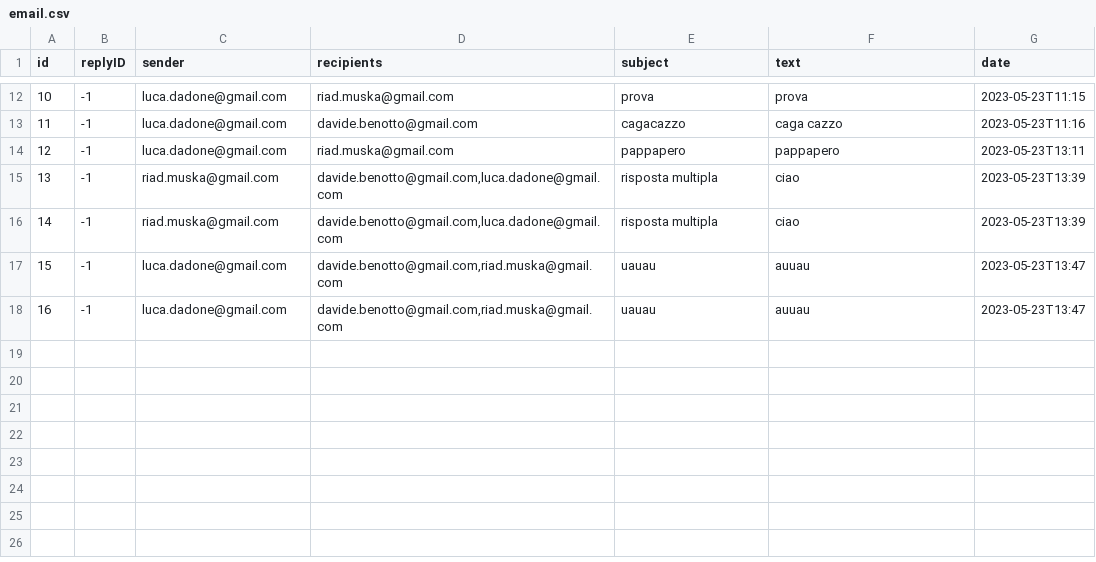
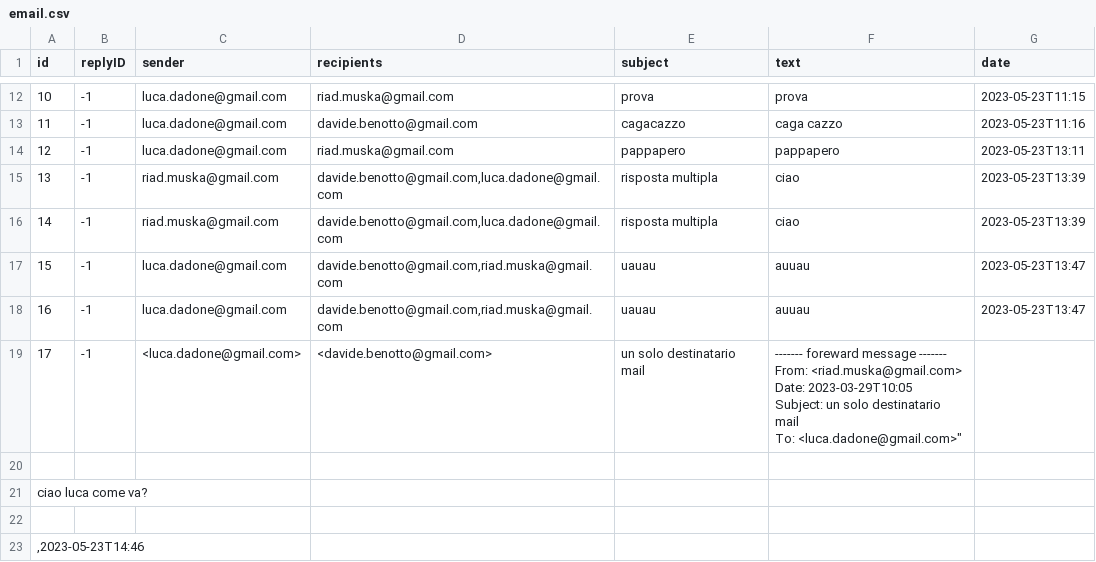
Before and after one commit to dadoluca/Java_Email_Service, a CSV file: src/main/java/com/example/mailservice/mailserver/data/email.csv, drawn as a sheet; only a part is shown, gaps mark what is left out; ↵ is a line break in a cell; the diff names each change by its address in the sheet, - before the commit and + after, or states it on an @@ line.

```diff
--- a/src/main/java/com/example/mailservice/mailserver/data/email.csv
+++ b/src/main/java/com/example/mailservice/mailserver/data/email.csv
+row 19: 17 | -1 | <luca.dadone@gmail.com> | <davide.benotto@gmail.com> | un solo destinatario mail | ------- foreward message ------- ↵ From: <riad.muska@gmail.com> ↵ Date: 2023-03-29T10:05 ↵ Subject: un solo destinatario mail ↵ To: <luca.dadone@gmail.com>"
+row 20: (empty)
+row 21: ciao luca come va?
+row 22: (empty)
+row 23: ,2023-05-23T14:46
```
Also changed, not shown: 5 other files.
